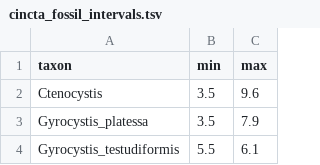
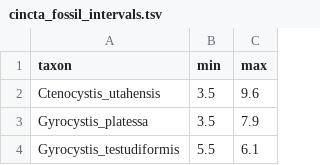
Before and after one commit to dwbapst/PaleoSoc_phylo_short_course_2019, a TSV file: data/cincta_fossil_intervals.tsv, drawn as a sheet; only a part is shown.

Commit message:
Update cincta_fossil_intervals.tsv

```diff
--- a/data/cincta_fossil_intervals.tsv
+++ b/data/cincta_fossil_intervals.tsv
@@ -1,3 +1,3 @@
 taxon	min	max
-Ctenocystis	3.5	9.6
+Ctenocystis_utahensis	3.5	9.6
 Gyrocystis_platessa	3.5	7.9
```
